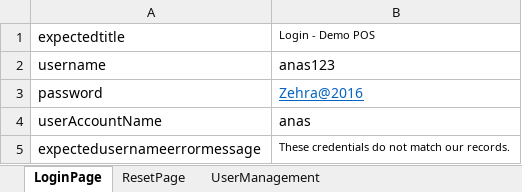
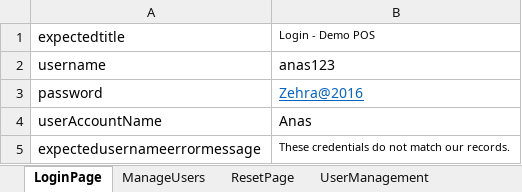
Before and after one commit to AnasNazar880/QAlegend, an Excel workbook: src/main/resources/datamanagement/Testdata.xlsx, sheet LoginPage, drawn as a sheet; values as stored, in another font and other column widths than the file's, no borders; the diff names each change by its address in the sheet, - before the commit and + after, or states it on an @@ line.

```diff
--- a/src/main/resources/datamanagement/Testdata.xlsx (sheet LoginPage)
+++ b/src/main/resources/datamanagement/Testdata.xlsx (sheet LoginPage)
+sheet tab: ManageUsers
-B4: anas
+B4: Anas
```
Also changed, not shown: 26 other files.
